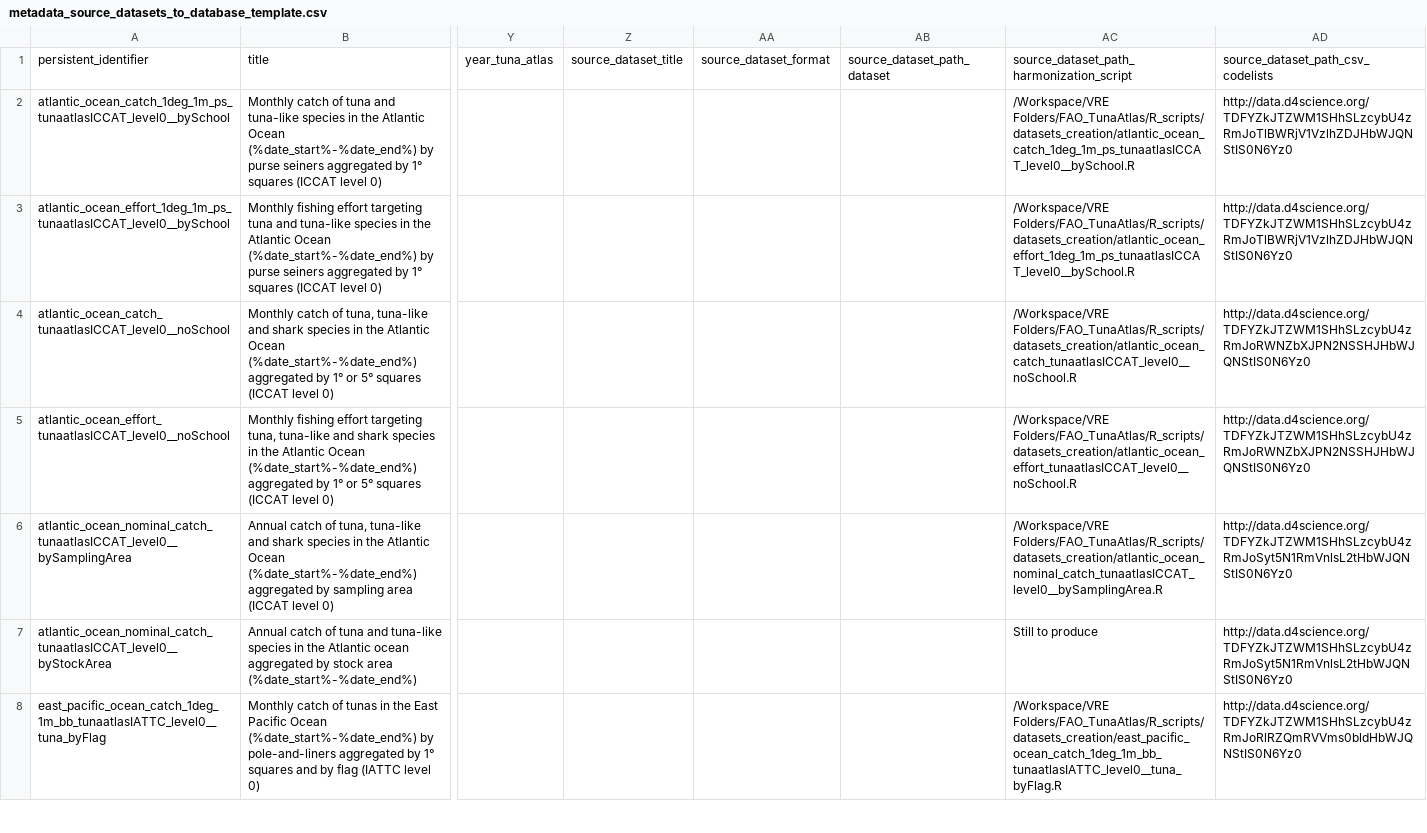
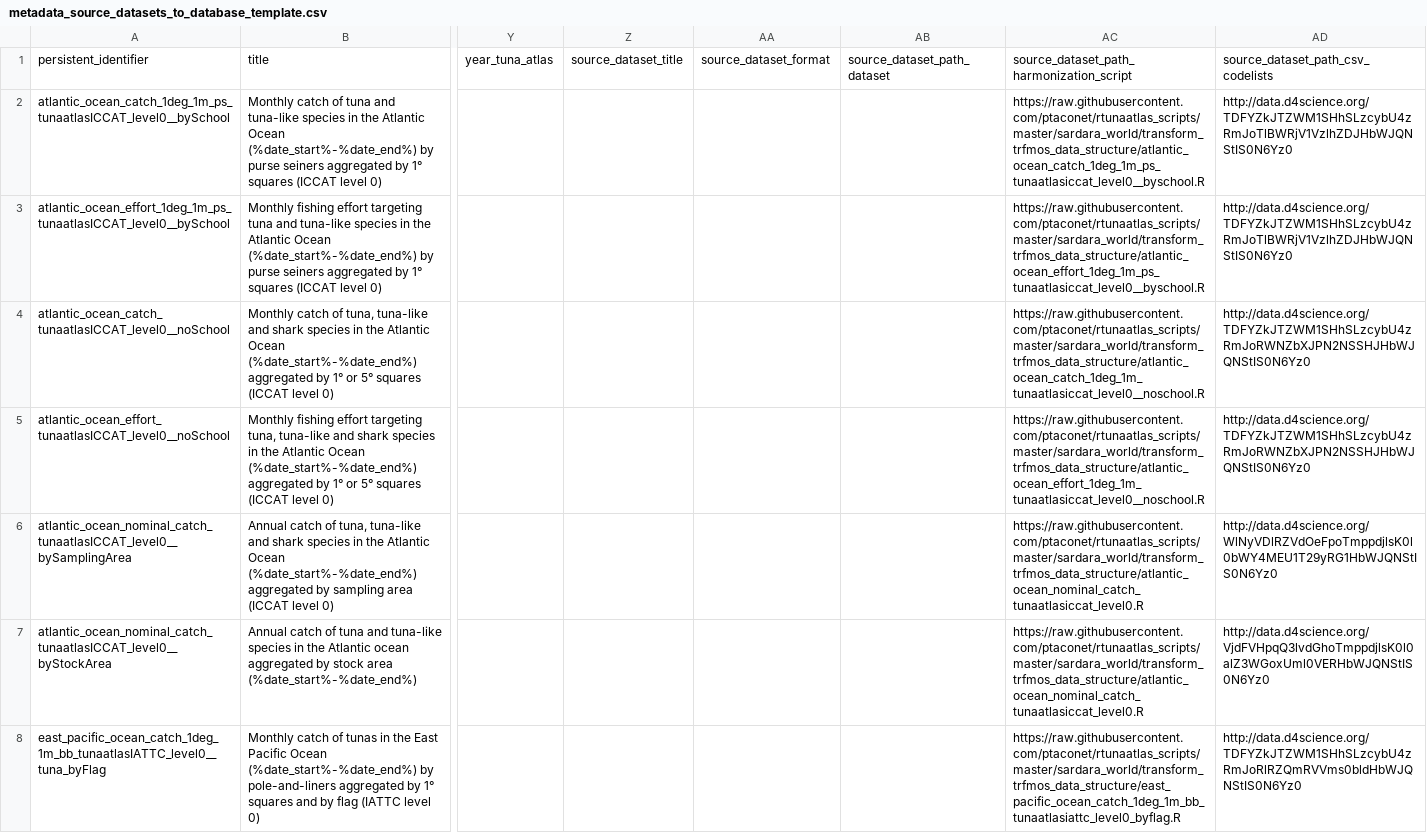
Before and after one commit to JulienLebranchu/rtunaatlas_scripts, a CSV file: sardara_world/transform_trfmos_data_structure/metadata_source_datasets_to_database/metadata_source_datasets_to_database_template.csv, drawn as a sheet; only a part is shown, gaps mark what is left out; the diff covers the shown part only; the diff names each change by its address in the sheet, - before the commit and + after, or states it on an @@ line.

Commit message:
modif

```diff
--- a/sardara_world/transform_trfmos_data_structure/metadata_source_datasets_to_database/metadata_source_datasets_to_database_template.csv
+++ b/sardara_world/transform_trfmos_data_structure/metadata_source_datasets_to_database/metadata_source_datasets_to_database_template.csv
-AC2: /Workspace/VRE Folders/FAO_TunaAtlas/R_scripts/datasets_creation/atlantic_ocean_catch_1deg_1m_ps_tunaatlasICCAT_level0__bySchool.R
+AC2: https://raw.githubusercontent.com/ptaconet/rtunaatlas_scripts/master/sardara_world/transform_trfmos_data_structure/atlantic_ocean_catch_1deg_1m_ps_tunaatlasiccat_level0__byschool.R
-AC3: /Workspace/VRE Folders/FAO_TunaAtlas/R_scripts/datasets_creation/atlantic_ocean_effort_1deg_1m_ps_tunaatlasICCAT_level0__bySchool.R
+AC3: https://raw.githubusercontent.com/ptaconet/rtunaatlas_scripts/master/sardara_world/transform_trfmos_data_structure/atlantic_ocean_effort_1deg_1m_ps_tunaatlasiccat_level0__byschool.R
-AC4: /Workspace/VRE Folders/FAO_TunaAtlas/R_scripts/datasets_creation/atlantic_ocean_catch_tunaatlasICCAT_level0__noSchool.R
+AC4: https://raw.githubusercontent.com/ptaconet/rtunaatlas_scripts/master/sardara_world/transform_trfmos_data_structure/atlantic_ocean_catch_1deg_1m_tunaatlasiccat_level0__noschool.R
-AC5: /Workspace/VRE Folders/FAO_TunaAtlas/R_scripts/datasets_creation/atlantic_ocean_effort_tunaatlasICCAT_level0__noSchool.R
+AC5: https://raw.githubusercontent.com/ptaconet/rtunaatlas_scripts/master/sardara_world/transform_trfmos_data_structure/atlantic_ocean_effort_1deg_1m_tunaatlasiccat_level0__noschool.R
-AC6: /Workspace/VRE Folders/FAO_TunaAtlas/R_scripts/datasets_creation/atlantic_ocean_nominal_catch_tunaatlasICCAT_level0__bySamplingArea.R
+AC6: https://raw.githubusercontent.com/ptaconet/rtunaatlas_scripts/master/sardara_world/transform_trfmos_data_structure/atlantic_ocean_nominal_catch_tunaatlasiccat_level0.R
-AD6: http://data.d4science.org/TDFYZkJTZWM1SHhSLzcybU4zRmJoSyt5N1RmVnlsL2tHbWJQNStIS0N6Yz0
+AD6: http://data.d4science.org/WlNyVDlRZVdOeFpoTmppdjlsK0l0bWY4MEU1T29yRG1HbWJQNStIS0N6Yz0
-AC7: Still to produce
+AC7: https://raw.githubusercontent.com/ptaconet/rtunaatlas_scripts/master/sardara_world/transform_trfmos_data_structure/atlantic_ocean_nominal_catch_tunaatlasiccat_level0.R
-AD7: http://data.d4science.org/TDFYZkJTZWM1SHhSLzcybU4zRmJoSyt5N1RmVnlsL2tHbWJQNStIS0N6Yz0
+AD7: http://data.d4science.org/VjdFVHpqQ3lvdGhoTmppdjlsK0l0alZ3WGoxUml0VERHbWJQNStIS0N6Yz0
-AC8: /Workspace/VRE Folders/FAO_TunaAtlas/R_scripts/datasets_creation/east_pacific_ocean_catch_1deg_1m_bb_tunaatlasIATTC_level0__tuna_byFlag.R
+AC8: https://raw.githubusercontent.com/ptaconet/rtunaatlas_scripts/master/sardara_world/transform_trfmos_data_structure/east_pacific_ocean_catch_1deg_1m_bb_tunaatlasiattc_level0_byflag.R
```
Also changed, not shown: 44 edited cells elsewhere in this file.
